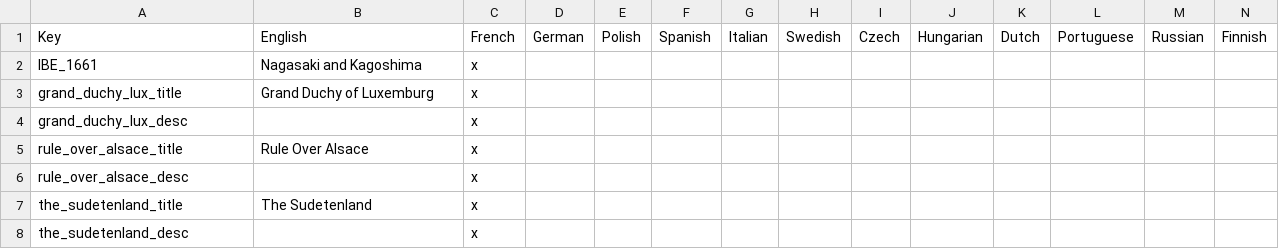
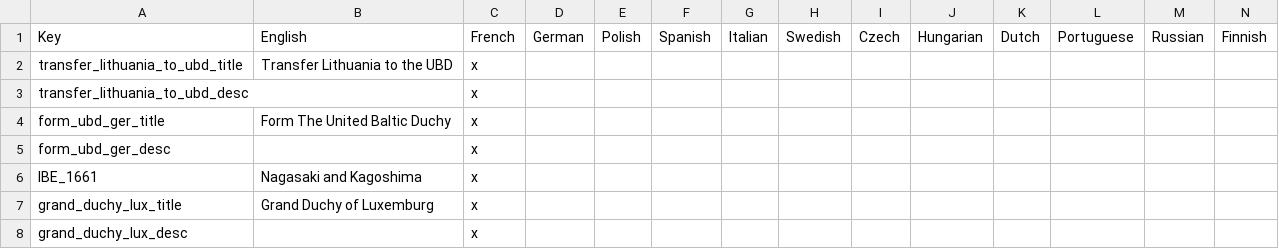
Before and after one commit to Remis932/Frederick-s-Nightmare-Mod, a CSV file: localisation/00_local_loc.csv, drawn as a sheet; only a part is shown; the shorter side is filled out with more unchanged rows; the diff names each change by its address in the sheet, - before the commit and + after, or states it on an @@ line.

```diff
--- a/localisation/00_local_loc.csv
+++ b/localisation/00_local_loc.csv
+row 2: transfer_lithuania_to_ubd_title | Transfer Lithuania to the UBD | x
+row 3: transfer_lithuania_to_ubd_desc |  | x
+row 4: form_ubd_ger_title | Form The United Baltic Duchy | x
+row 5: form_ubd_ger_desc |  | x
```
Also changed, not shown: 19 other files.
